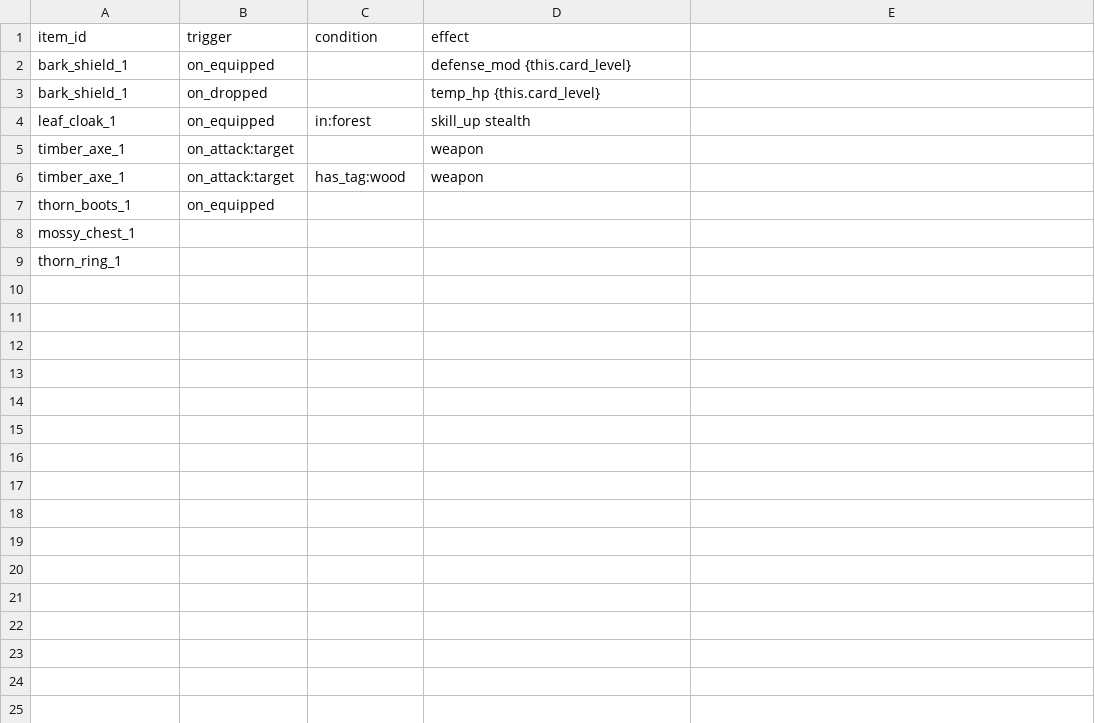
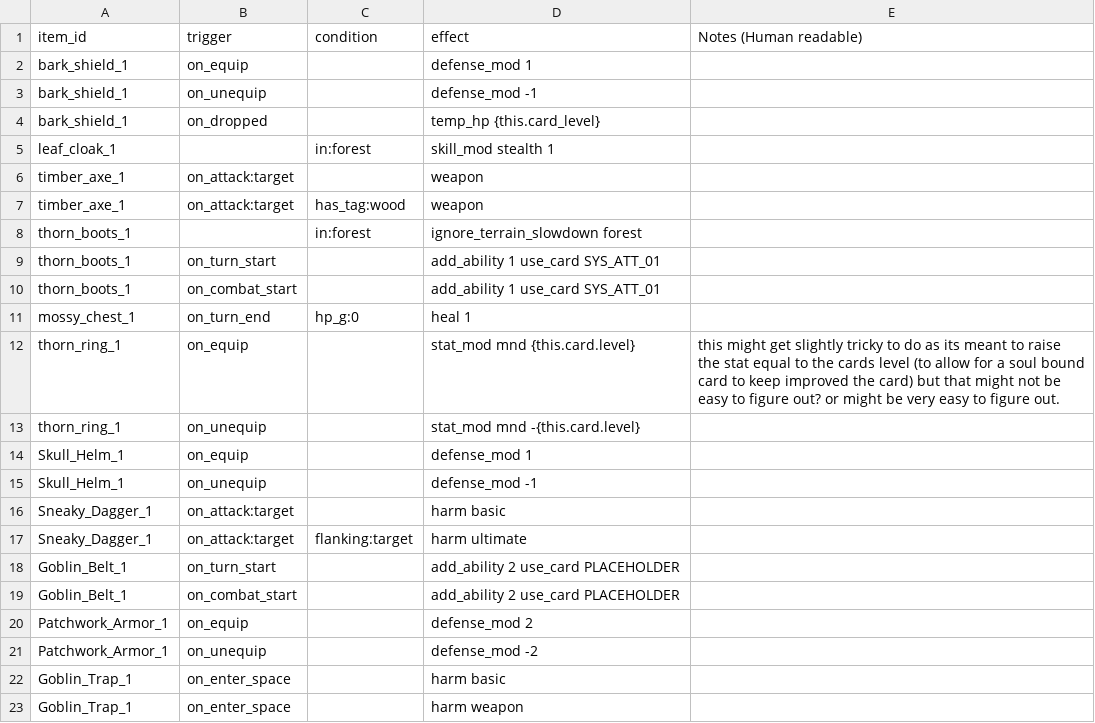
Before and after one commit to neain/card-tower, a CSV file: Refrences/item_triggers.csv, drawn as a sheet; removed rows and columns are numbered as before the commit, all else as after; the diff names each change by its address in the sheet, - before the commit and + after, or states it on an @@ line.

Commit message:
end of day upload
added more card effects and cards and trigger and etc.

```diff
--- a/Refrences/item_triggers.csv
+++ b/Refrences/item_triggers.csv
-E1: (empty)
+E1: Notes (Human readable)
-B2 (trigger): on_equipped
+B2 (trigger): on_equip
-D2 (effect): defense_mod {this.card_level}
+D2 (effect): defense_mod 1
+row 3: bark_shield_1 | on_unequip |  | defense_mod -1
-B5 (trigger): on_equipped
+B5 (trigger): (empty)
-D5 (effect): skill_up stealth
+D5 (effect): skill_mod stealth 1
+row 8: thorn_boots_1 |  | in:forest | ignore_terrain_slowdown forest
-B9 (trigger): on_equipped
+B9 (trigger): on_turn_start
-D9 (effect): (empty)
+D9 (effect): add_ability 1 use_card SYS_ATT_01
-row 8: mossy_chest_1
+row 10: thorn_boots_1 | on_combat_start |  | add_ability 1 use_card SYS_ATT_01
+row 11: mossy_chest_1 | on_turn_end | hp_g:0 | heal 1
+row 12: thorn_ring_1 | on_equip |  | stat_mod mnd {this.card.level} | this might get slightly tricky to do as its meant to raise the stat equal to the cards level (to allow for a soul bound card to keep improved the card) but that might not be easy to figure out? or might be very easy to figure out.
-B13 (trigger): (empty)
+B13 (trigger): on_unequip
-D13 (effect): (empty)
+D13 (effect): stat_mod mnd -{this.card.level}
+row 14: Skull_Helm_1 | on_equip |  | defense_mod 1
+row 15: Skull_Helm_1 | on_unequip |  | defense_mod -1
+row 16: Sneaky_Dagger_1 | on_attack:target |  | harm basic
+row 17: Sneaky_Dagger_1 | on_attack:target | flanking:target | harm ultimate
+row 18: Goblin_Belt_1 | on_turn_start |  | add_ability 2 use_card PLACEHOLDER
+row 19: Goblin_Belt_1 | on_combat_start |  | add_ability 2 use_card PLACEHOLDER
+row 20: Patchwork_Armor_1 | on_equip |  | defense_mod 2
+row 21: Patchwork_Armor_1 | on_unequip |  | defense_mod -2
+row 22: Goblin_Trap_1 | on_enter_space |  | harm basic
+row 23: Goblin_Trap_1 | on_enter_space |  | harm weapon
```
Also changed, not shown: Cards/attack_cards.csv, Cards/conjuration_cards.csv, 13 other files.
